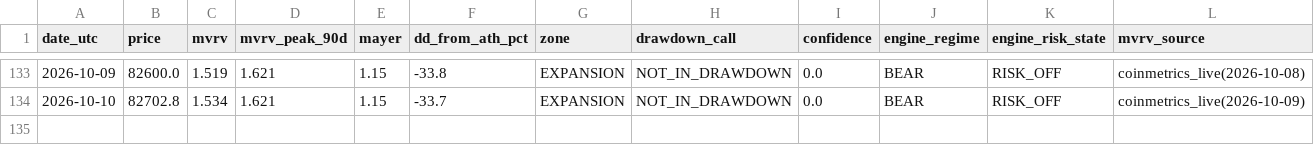
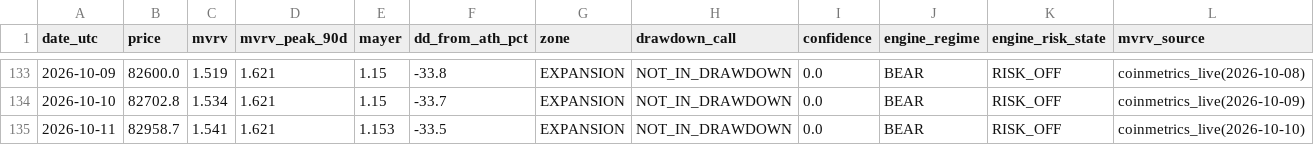
Before and after one commit to BRKME/OracAI, a CSV file: state/cycle_log.csv, drawn as a sheet; only a part is shown, gaps mark what is left out; the diff names each change by its address in the sheet, - before the commit and + after, or states it on an @@ line.

Commit message:
cycle_log: 2026-10-11

```diff
--- a/state/cycle_log.csv
+++ b/state/cycle_log.csv
+row 135: 2026-10-11 | 82958.7 | 1.541 | 1.621 | 1.153 | -33.5 | EXPANSION | NOT_IN_DRAWDOWN | 0.0 | BEAR | RISK_OFF | coinmetrics_live(2026-10-10)
```
Also changed, not shown: 2 other files.
